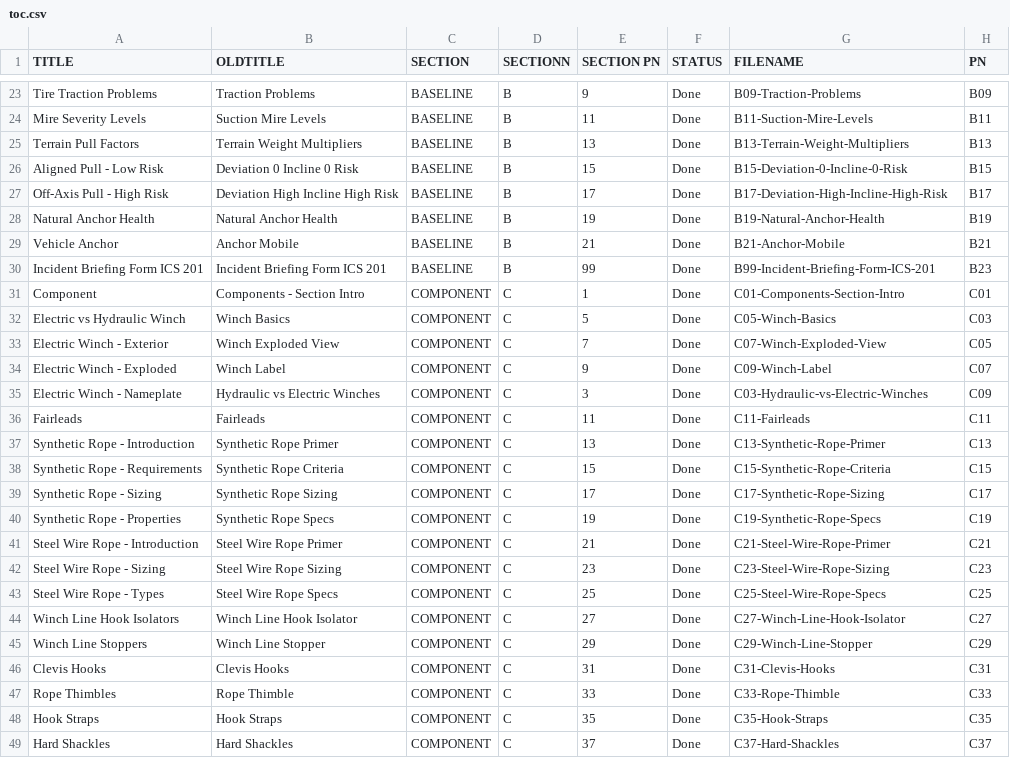
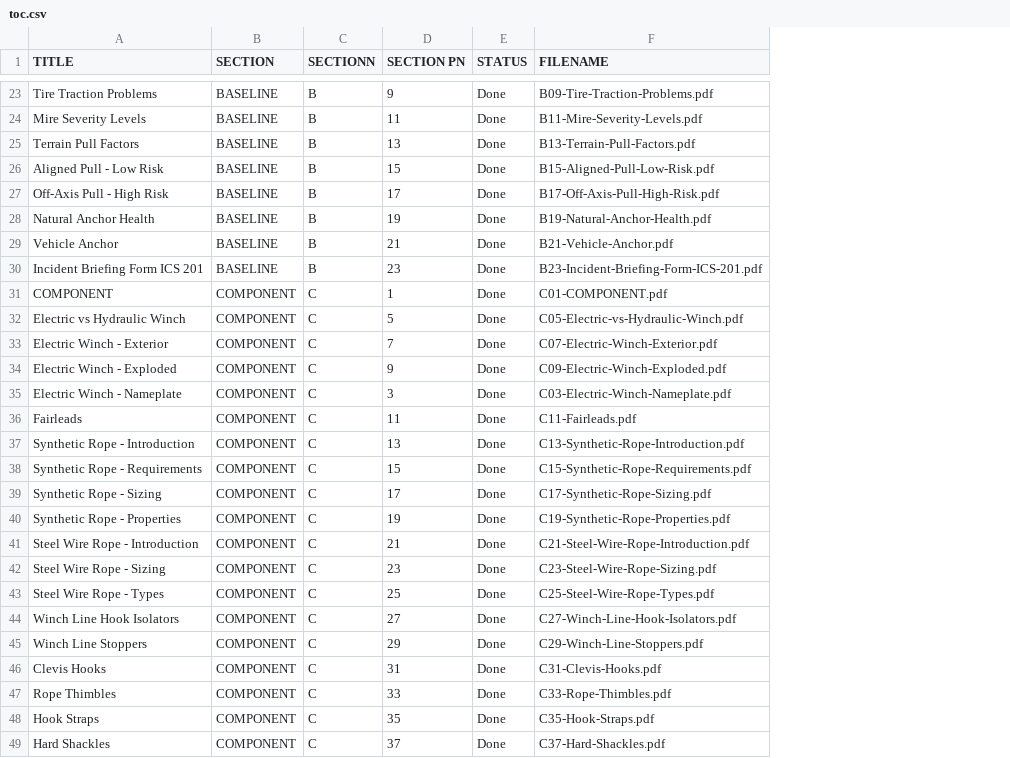
Before and after one commit to zeisys-amadhavan/glovebox-reference-manual, a CSV file: toc.csv, drawn as a sheet; only a part is shown, gaps mark what is left out; removed rows and columns are numbered as before the commit, all else as after; the diff covers the shown part only; the diff names each change by its address in the sheet, - before the commit and + after, or states it on an @@ line.

```diff
--- a/toc.csv
+++ b/toc.csv
-column B (OLDTITLE), rows 23-49: Traction Problems | Suction Mire Levels | Terrain Weight Multipliers | Deviation 0 Incline 0 Risk | Deviation High Incline High Risk | Natural Anchor Health | Anchor Mobile | Incident Briefing Form ICS 201 | Components - Section Intro | Winch Basics | Winch Exploded View | Winch Label | Hydraulic vs Electric Winches | Fairleads | Synthetic Rope Primer | Synthetic Rope Criteria | Synthetic Rope Sizing | Synthetic Rope Specs | Steel Wire Rope Primer | Steel Wire Rope Sizing | Steel Wire Rope Specs | Winch Line Hook Isolator | Winch Line Stopper | Clevis Hooks | Rope Thimble | Hook Straps | Hard Shackles
-column H (PN), rows 23-49: B09 | B11 | B13 | B15 | B17 | B19 | B21 | B23 | C01 | C03 | C05 | C07 | C09 | C11 | C13 | C15 | C17 | C19 | C21 | C23 | C25 | C27 | C29 | C31 | C33 | C35 | C37
-F23 (FILENAME): B09-Traction-Problems
+F23 (FILENAME): B09-Tire-Traction-Problems.pdf
-F24 (FILENAME): B11-Suction-Mire-Levels
+F24 (FILENAME): B11-Mire-Severity-Levels.pdf
-F25 (FILENAME): B13-Terrain-Weight-Multipliers
+F25 (FILENAME): B13-Terrain-Pull-Factors.pdf
-F26 (FILENAME): B15-Deviation-0-Incline-0-Risk
+F26 (FILENAME): B15-Aligned-Pull-Low-Risk.pdf
-F27 (FILENAME): B17-Deviation-High-Incline-High-Risk
+F27 (FILENAME): B17-Off-Axis-Pull-High-Risk.pdf
-F28 (FILENAME): B19-Natural-Anchor-Health
+F28 (FILENAME): B19-Natural-Anchor-Health.pdf
-F29 (FILENAME): B21-Anchor-Mobile
+F29 (FILENAME): B21-Vehicle-Anchor.pdf
-D30 (SECTION PN): 99
+D30 (SECTION PN): 23
-F30 (FILENAME): B99-Incident-Briefing-Form-ICS-201
+F30 (FILENAME): B23-Incident-Briefing-Form-ICS-201.pdf
-A31 (TITLE): Component
+A31 (TITLE): COMPONENT
-F31 (FILENAME): C01-Components-Section-Intro
+F31 (FILENAME): C01-COMPONENT.pdf
-F32 (FILENAME): C05-Winch-Basics
+F32 (FILENAME): C05-Electric-vs-Hydraulic-Winch.pdf
-F33 (FILENAME): C07-Winch-Exploded-View
+F33 (FILENAME): C07-Electric-Winch-Exterior.pdf
-F34 (FILENAME): C09-Winch-Label
+F34 (FILENAME): C09-Electric-Winch-Exploded.pdf
-F35 (FILENAME): C03-Hydraulic-vs-Electric-Winches
+F35 (FILENAME): C03-Electric-Winch-Nameplate.pdf
-F36 (FILENAME): C11-Fairleads
+F36 (FILENAME): C11-Fairleads.pdf
-F37 (FILENAME): C13-Synthetic-Rope-Primer
+F37 (FILENAME): C13-Synthetic-Rope-Introduction.pdf
-F38 (FILENAME): C15-Synthetic-Rope-Criteria
+F38 (FILENAME): C15-Synthetic-Rope-Requirements.pdf
-F39 (FILENAME): C17-Synthetic-Rope-Sizing
+F39 (FILENAME): C17-Synthetic-Rope-Sizing.pdf
-F40 (FILENAME): C19-Synthetic-Rope-Specs
+F40 (FILENAME): C19-Synthetic-Rope-Properties.pdf
-F41 (FILENAME): C21-Steel-Wire-Rope-Primer
+F41 (FILENAME): C21-Steel-Wire-Rope-Introduction.pdf
-F42 (FILENAME): C23-Steel-Wire-Rope-Sizing
+F42 (FILENAME): C23-Steel-Wire-Rope-Sizing.pdf
-F43 (FILENAME): C25-Steel-Wire-Rope-Specs
+F43 (FILENAME): C25-Steel-Wire-Rope-Types.pdf
-F44 (FILENAME): C27-Winch-Line-Hook-Isolator
+F44 (FILENAME): C27-Winch-Line-Hook-Isolators.pdf
-F45 (FILENAME): C29-Winch-Line-Stopper
+F45 (FILENAME): C29-Winch-Line-Stoppers.pdf
-F46 (FILENAME): C31-Clevis-Hooks
+F46 (FILENAME): C31-Clevis-Hooks.pdf
-F47 (FILENAME): C33-Rope-Thimble
+F47 (FILENAME): C33-Rope-Thimbles.pdf
-F48 (FILENAME): C35-Hook-Straps
+F48 (FILENAME): C35-Hook-Straps.pdf
-F49 (FILENAME): C37-Hard-Shackles
+F49 (FILENAME): C37-Hard-Shackles.pdf
```
Also changed, not shown: 1 removed row and 133 edited cells elsewhere in this file.
